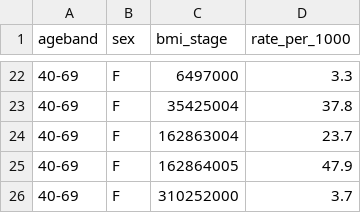
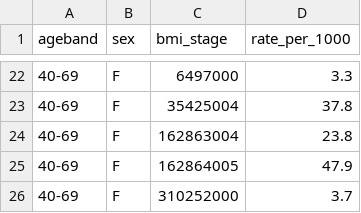
Before and after one commit to opensafely/primis-codelist-prevalence, a CSV file: released-outputs/by-codelist/code-prevalence-by-age-and-sex_bmi_stage__emis.csv, drawn as a sheet; only a part is shown, gaps mark what is left out; the diff covers the shown part only.

```diff
--- a/released-outputs/by-codelist/code-prevalence-by-age-and-sex_bmi_stage__emis.csv
+++ b/released-outputs/by-codelist/code-prevalence-by-age-and-sex_bmi_stage__emis.csv
@@ -23,3 +23,3 @@ ageband,sex,bmi_stage,rate_per_1000
 40-69,F,35425004,37.8
-40-69,F,162863004,23.7
+40-69,F,162863004,23.8
 40-69,F,162864005,47.9
```
Also changed, not shown: 8 edited cells elsewhere in this file, released-outputs/by-codelist/code-prevalence-by-age-and-sex_carer__emis.csv, released-outputs/by-codelist/code-prevalence-by-age-and-sex_notcarer__emis.csv, 5 other files.
